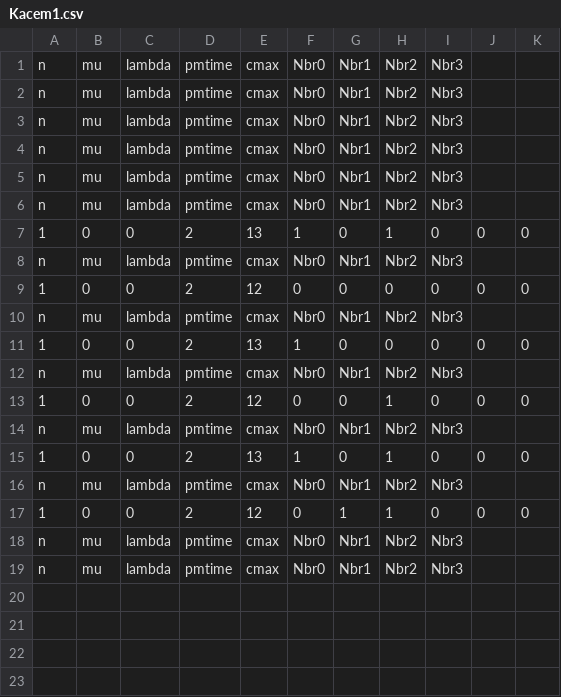
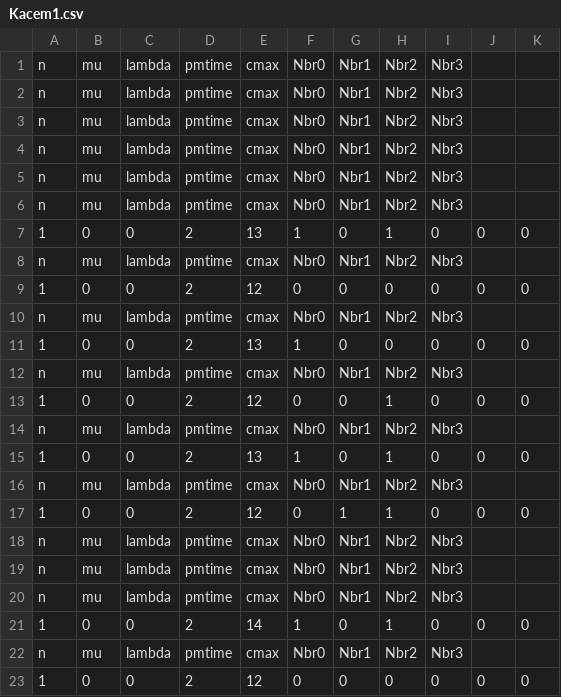
Before and after one commit to gbencheikh/Scheduling_Production_Maintenance, a CSV file: results/Kacem1.csv, drawn as a sheet.

```diff
--- a/results/Kacem1.csv
+++ b/results/Kacem1.csv
@@ -19 +19,5 @@ n;mu;lambda;pmtime; cmax; Nbr0; Nbr1; Nbr2; Nbr3
 n;mu;lambda;pmtime; cmax; Nbr0; Nbr1; Nbr2; Nbr3
+n;mu;lambda;pmtime; cmax; Nbr0; Nbr1; Nbr2; Nbr3
+1 ;0 ; 0 ; 2 ; 14; 1; 0; 1; 0; 0; 0
+n;mu;lambda;pmtime; cmax; Nbr0; Nbr1; Nbr2; Nbr3
+1 ;0 ; 0 ; 2 ; 12; 0; 0; 0; 0; 0; 0
```
Also changed, not shown: 4 other files.
